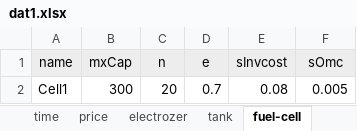
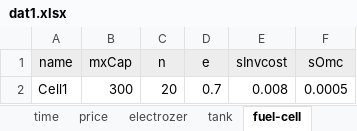
Before and after one commit to marek-iiasa/yayue, an Excel workbook: models/matouqin/Data/dat1.xlsx, sheet fuel-cell, drawn as a sheet; values as stored, in another font and other column widths than the file's, no borders; the diff names each change by its address in the sheet, - before the commit and + after, or states it on an @@ line.

```diff
--- a/models/matouqin/Data/dat1.xlsx (sheet fuel-cell)
+++ b/models/matouqin/Data/dat1.xlsx (sheet fuel-cell)
-E2 (sInvcost): 0.08
+E2 (sInvcost): 0.008
-F2 (sOmc): 0.005
+F2 (sOmc): 0.0005
```
Also changed, not shown: sheet tank, sheet cf, sheet electrozer, sheet price, models/matouqin/Data/all_params.xlsx, 4 other files.
